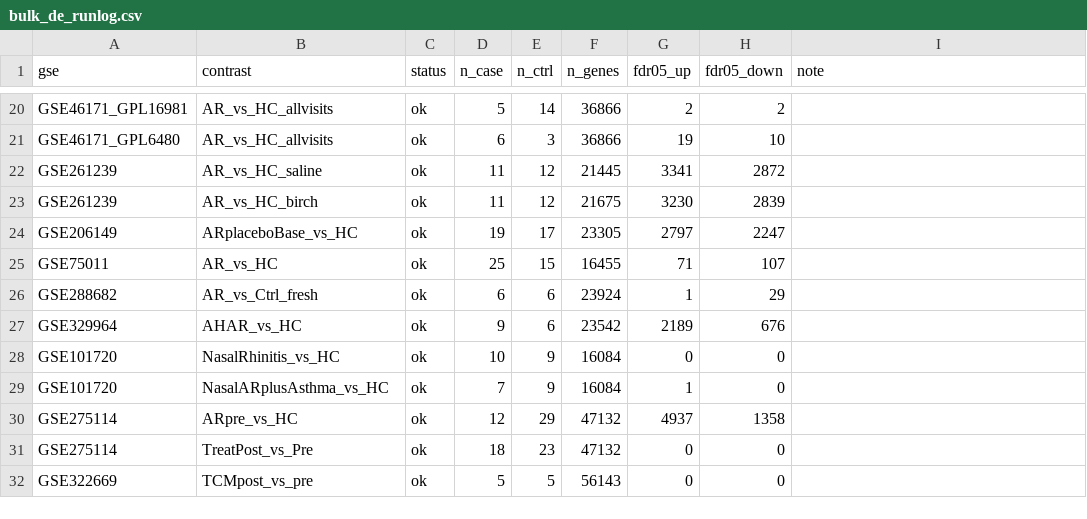
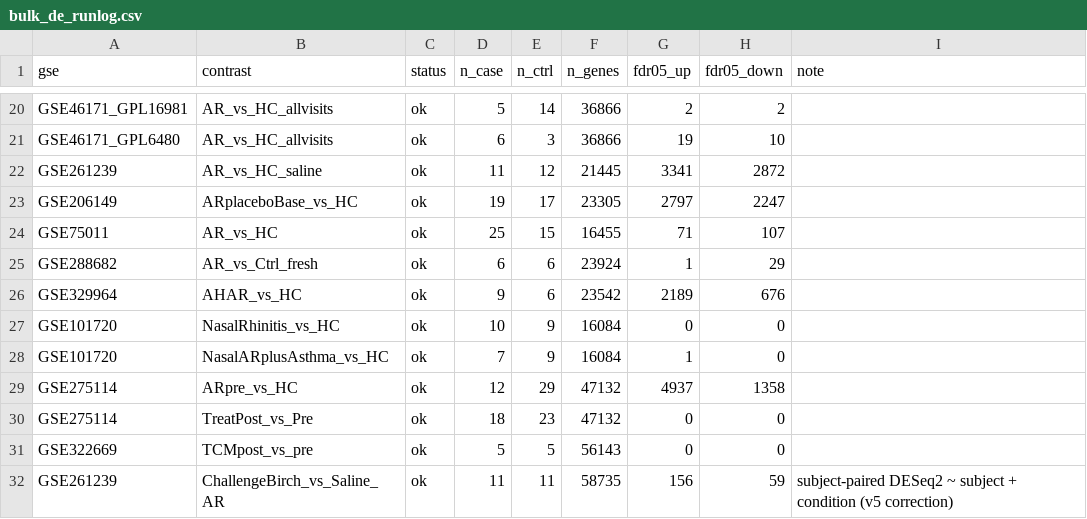
Before and after one commit to yuye8848/rhinitisatlas, a CSV file: downloads/bulk_de_runlog.csv, drawn as a sheet; only a part is shown, gaps mark what is left out; removed rows and columns are numbered as before the commit, all else as after; the diff names each change by its address in the sheet, - before the commit and + after, or states it on an @@ line.

Commit message:
v5 layer-separation correction: disease layer 24 contrasts (GSE261239 saline only), challenge layer 7 incl. subject-paired birch contrast; consensus 217 up / 57 down; curation v5 tissue labels (GSE206151 blood_pbmc, GSE273975 whole_blood, GSE261706 nasal_turbinate)

```diff
--- a/downloads/bulk_de_runlog.csv
+++ b/downloads/bulk_de_runlog.csv
-row 23: GSE261239 | AR_vs_HC_birch | ok | 11 | 12 | 21675 | 3230 | 2839
+row 32: GSE261239 | ChallengeBirch_vs_Saline_AR | ok | 11 | 11 | 58735 | 156 | 59 | subject-paired DESeq2 ~ subject + condition (v5 correction)
```
Also changed, not shown: 17 other files.
